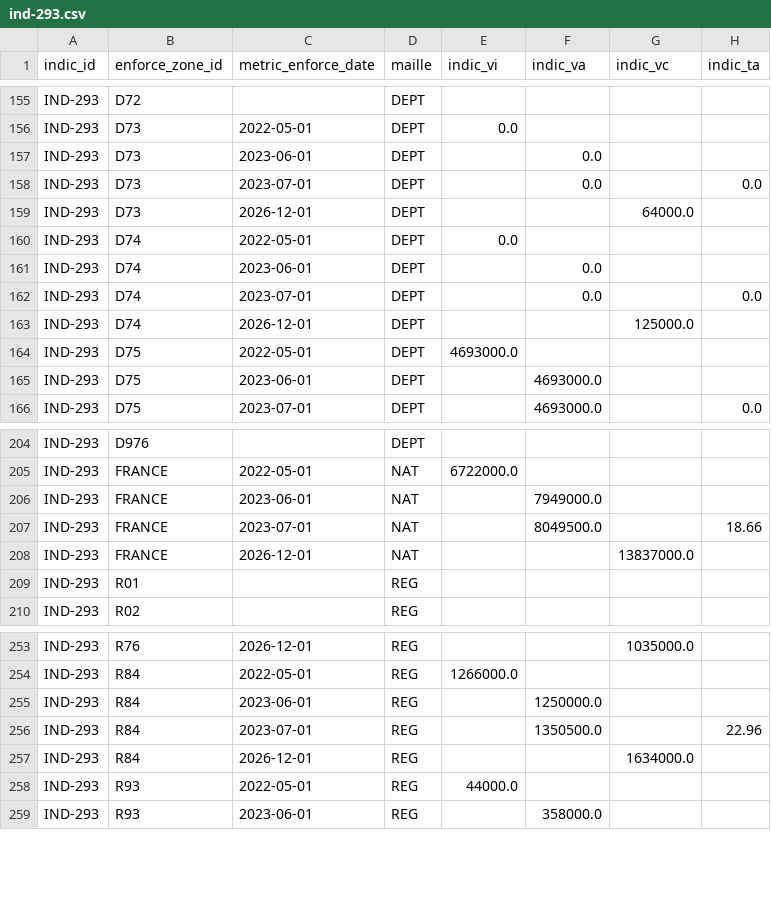
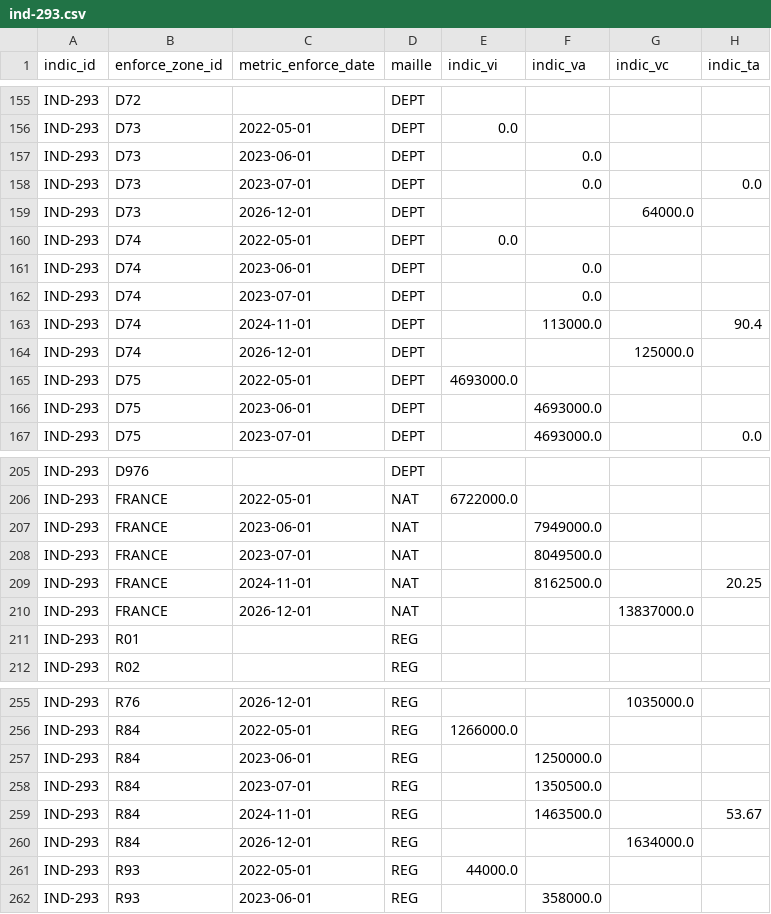
Before and after one commit to DITP-pilotage/barometre-resultats, a CSV file: data/ind-293.csv, drawn as a sheet; only a part is shown, gaps mark what is left out.

Commit message:
data::12-12-2024

```diff
--- a/data/ind-293.csv
+++ b/data/ind-293.csv
@@ -161,3 +161,4 @@ IND-293,D74,2022-05-01,DEPT,0.0,,,
 IND-293,D74,2023-06-01,DEPT,,0.0,,
-IND-293,D74,2023-07-01,DEPT,,0.0,,0.0
+IND-293,D74,2023-07-01,DEPT,,0.0,,
+IND-293,D74,2024-11-01,DEPT,,113000.0,,90.4
 IND-293,D74,2026-12-01,DEPT,,,125000.0,
@@ -206,3 +207,4 @@ IND-293,FRANCE,2022-05-01,NAT,6722000.0,,,
 IND-293,FRANCE,2023-06-01,NAT,,7949000.0,,
-IND-293,FRANCE,2023-07-01,NAT,,8049500.0,,18.66
+IND-293,FRANCE,2023-07-01,NAT,,8049500.0,,
+IND-293,FRANCE,2024-11-01,NAT,,8162500.0,,20.25
 IND-293,FRANCE,2026-12-01,NAT,,,13837000.0,
@@ -255,3 +257,4 @@ IND-293,R84,2022-05-01,REG,1266000.0,,,
 IND-293,R84,2023-06-01,REG,,1250000.0,,
-IND-293,R84,2023-07-01,REG,,1350500.0,,22.96
+IND-293,R84,2023-07-01,REG,,1350500.0,,
+IND-293,R84,2024-11-01,REG,,1463500.0,,53.67
 IND-293,R84,2026-12-01,REG,,,1634000.0,
```
Also changed, not shown: data/ind-295.csv.
